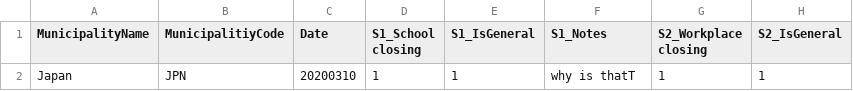
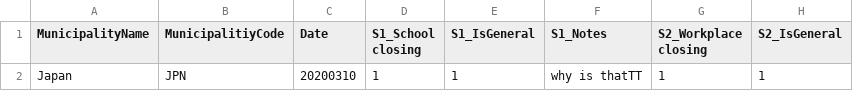
Before and after one commit to taoyama084/COVID-19-MRI, a CSV file: test_sampledata.csv, drawn as a sheet; only a part is shown; the diff names each change by its address in the sheet, - before the commit and + after, or states it on an @@ line.

Commit message:
Update test_sampledata.csv
Testing pull request

```diff
--- a/test_sampledata.csv
+++ b/test_sampledata.csv
-F2 (S1_Notes): why is thatT
+F2 (S1_Notes): why is thatTT
```
